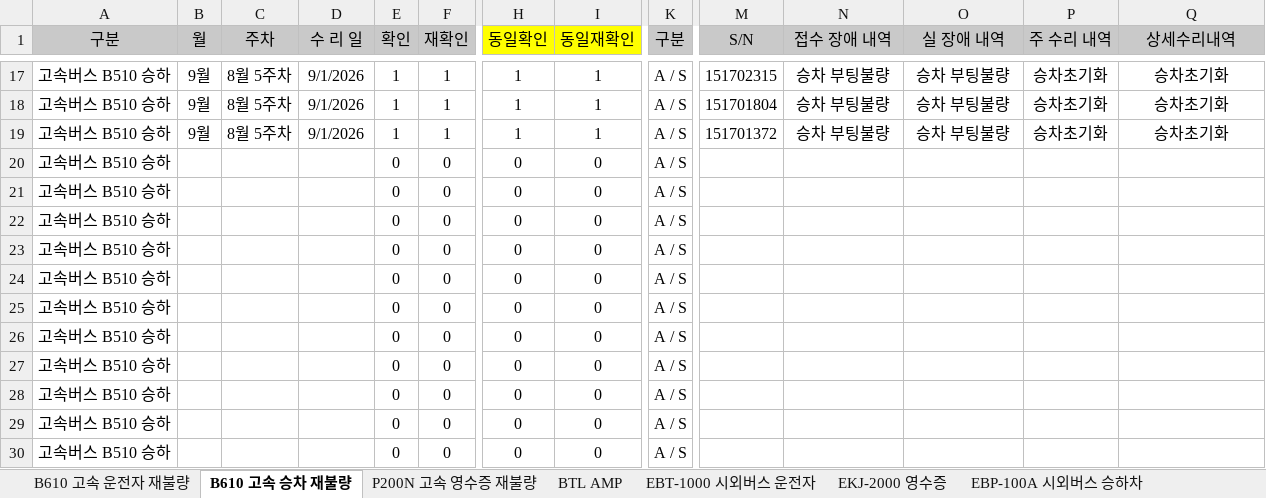
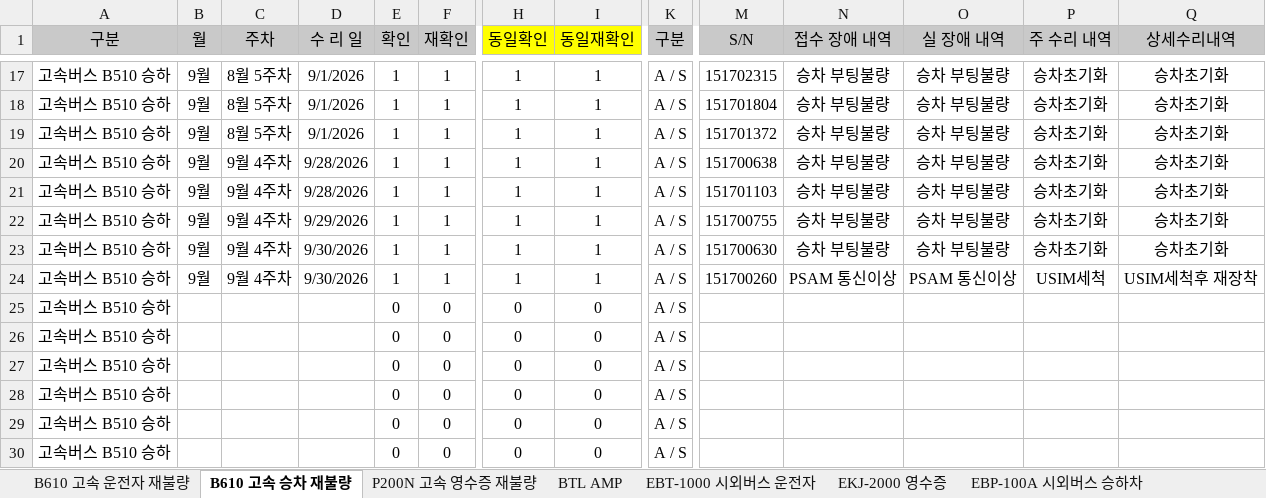
Before and after one commit to hahav000/exbus_fault_rate, an Excel workbook: E-PASS고속수리_2026.xlsx, sheet B610 고속 승차 재불량, drawn as a sheet; only a part is shown, gaps mark what is left out; values as stored, in another font and other column widths than the file's, no borders; removed rows and columns are numbered as before the commit, all else as after; rows hold the shown columns only; the diff names each change by its address in the sheet, - before the commit and + after, or states it on an @@ line.

```diff
--- a/E-PASS고속수리_2026.xlsx (sheet B610 고속 승차 재불량)
+++ b/E-PASS고속수리_2026.xlsx (sheet B610 고속 승차 재불량)
-row 20: 고속버스 B510 승하 |  |  |  | 0 | 0 | 0 | 0 | A / S
-row 21: 고속버스 B510 승하 |  |  |  | 0 | 0 | 0 | 0 | A / S
-row 22: 고속버스 B510 승하 |  |  |  | 0 | 0 | 0 | 0 | A / S
-row 23: 고속버스 B510 승하 |  |  |  | 0 | 0 | 0 | 0 | A / S
-row 24: 고속버스 B510 승하 |  |  |  | 0 | 0 | 0 | 0 | A / S
+row 20: 고속버스 B510 승하 | 9월 | 9월 4주차 | 9/28/2026 | 1 | 1 | 1 | 1 | A / S | 151700638 | 승차 부팅불량 | 승차 부팅불량 | 승차초기화 | 승차초기화
+row 21: 고속버스 B510 승하 | 9월 | 9월 4주차 | 9/28/2026 | 1 | 1 | 1 | 1 | A / S | 151701103 | 승차 부팅불량 | 승차 부팅불량 | 승차초기화 | 승차초기화
+row 22: 고속버스 B510 승하 | 9월 | 9월 4주차 | 9/29/2026 | 1 | 1 | 1 | 1 | A / S | 151700755 | 승차 부팅불량 | 승차 부팅불량 | 승차초기화 | 승차초기화
+row 23: 고속버스 B510 승하 | 9월 | 9월 4주차 | 9/30/2026 | 1 | 1 | 1 | 1 | A / S | 151700630 | 승차 부팅불량 | 승차 부팅불량 | 승차초기화 | 승차초기화
+row 24: 고속버스 B510 승하 | 9월 | 9월 4주차 | 9/30/2026 | 1 | 1 | 1 | 1 | A / S | 151700260 | PSAM 통신이상 | PSAM 통신이상 | USIM세척 | USIM세척후 재장착
```
Also changed, not shown: sheet B610 고속 운전자 재불량, sheet P200N 고속 영수증 재불량, formulas that keep their value, 1 other file.
